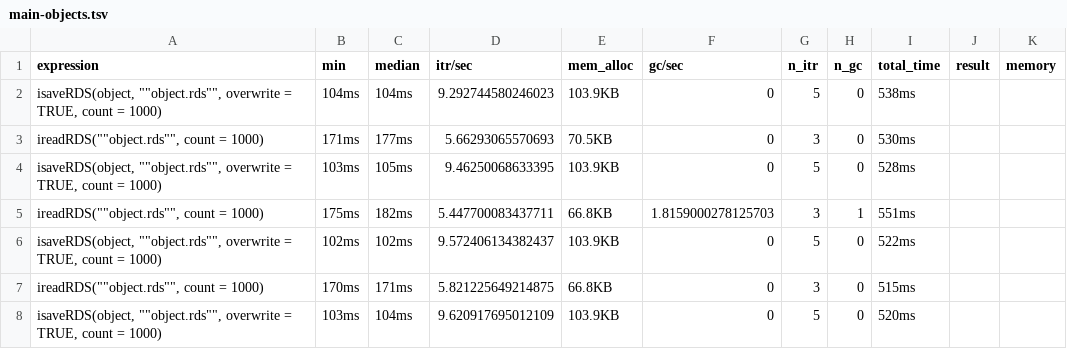
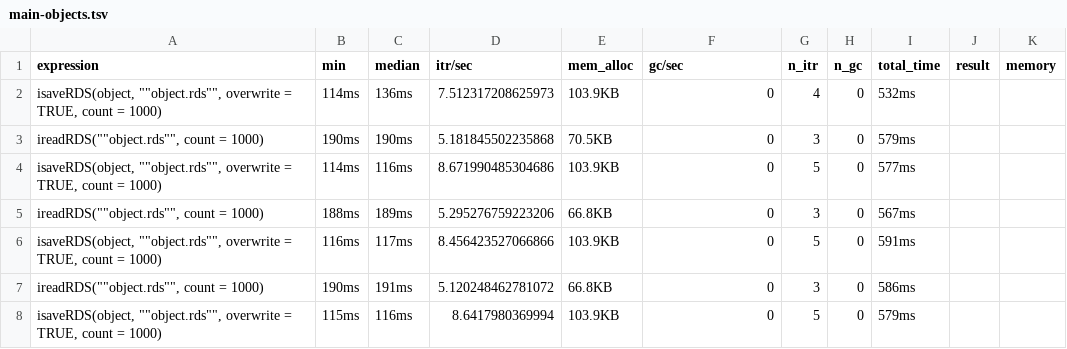
Before and after one commit to irods/irods_client_library_rirods, a TSV file: inst/bench/main-objects.tsv, drawn as a sheet; only a part is shown; the diff covers the shown part only; the diff names each change by its address in the sheet, - before the commit and + after, or states it on an @@ line.

```diff
--- a/inst/bench/main-objects.tsv
+++ b/inst/bench/main-objects.tsv
-B2 (min): 104ms
+B2 (min): 114ms
-C2 (median): 104ms
+C2 (median): 136ms
-D2 (itr/sec): 9.292744580246023
+D2 (itr/sec): 7.512317208625973
-G2 (n_itr): 5
+G2 (n_itr): 4
-I2 (total_time): 538ms
+I2 (total_time): 532ms
-B3 (min): 171ms
+B3 (min): 190ms
-C3 (median): 177ms
+C3 (median): 190ms
-D3 (itr/sec): 5.66293065570693
+D3 (itr/sec): 5.181845502235868
-I3 (total_time): 530ms
+I3 (total_time): 579ms
-B4 (min): 103ms
+B4 (min): 114ms
-C4 (median): 105ms
+C4 (median): 116ms
-D4 (itr/sec): 9.46250068633395
+D4 (itr/sec): 8.671990485304686
-I4 (total_time): 528ms
+I4 (total_time): 577ms
-B5 (min): 175ms
+B5 (min): 188ms
-C5 (median): 182ms
+C5 (median): 189ms
-D5 (itr/sec): 5.447700083437711
+D5 (itr/sec): 5.295276759223206
-F5 (gc/sec): 1.8159000278125703
+F5 (gc/sec): 0
-H5 (n_gc): 1
+H5 (n_gc): 0
-I5 (total_time): 551ms
+I5 (total_time): 567ms
-B6 (min): 102ms
+B6 (min): 116ms
-C6 (median): 102ms
+C6 (median): 117ms
-D6 (itr/sec): 9.572406134382437
+D6 (itr/sec): 8.456423527066866
-I6 (total_time): 522ms
+I6 (total_time): 591ms
-B7 (min): 170ms
+B7 (min): 190ms
-C7 (median): 171ms
+C7 (median): 191ms
-D7 (itr/sec): 5.821225649214875
+D7 (itr/sec): 5.120248462781072
-I7 (total_time): 515ms
+I7 (total_time): 586ms
-B8 (min): 103ms
+B8 (min): 115ms
-C8 (median): 104ms
+C8 (median): 116ms
-D8 (itr/sec): 9.620917695012109
+D8 (itr/sec): 8.6417980369994
-I8 (total_time): 520ms
+I8 (total_time): 579ms
```
Also changed, not shown: 13 edited cells elsewhere in this file, inst/bench/dev-files.tsv, inst/bench/dev-objects.tsv, 6 other files.
